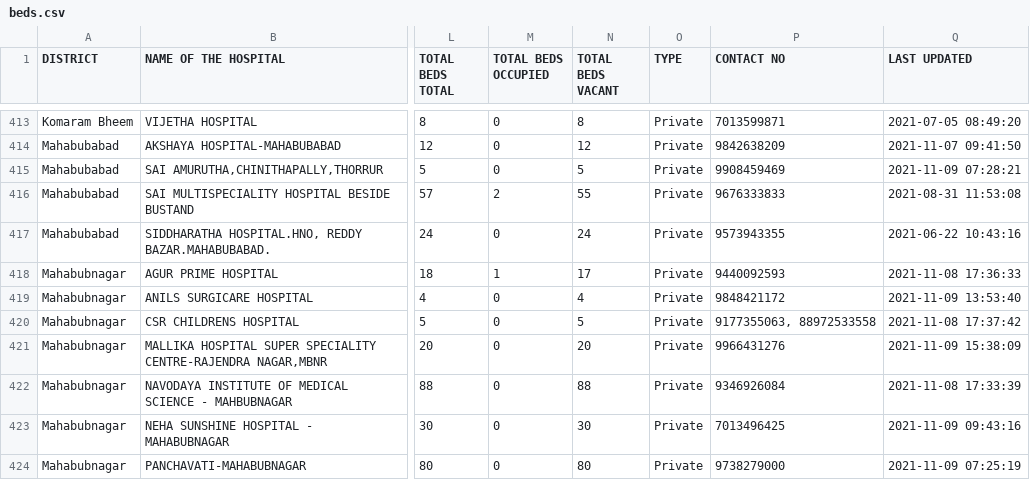
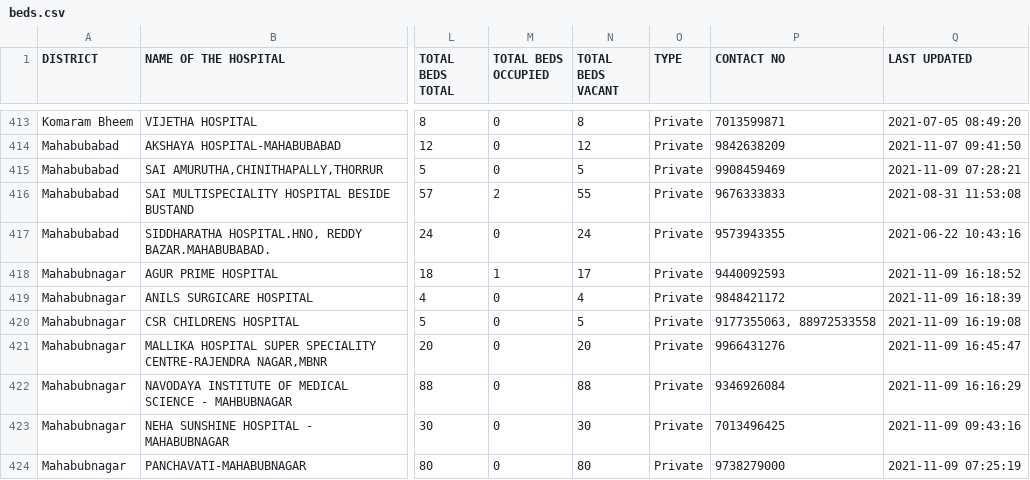
Before and after one commit to neshkatrapati/covid-telangana.github.io, a CSV file: data/beds.csv, drawn as a sheet; only a part is shown, gaps mark what is left out; the diff covers the shown part only; the diff names each change by its address in the sheet, - before the commit and + after, or states it on an @@ line.

```diff
--- a/data/beds.csv
+++ b/data/beds.csv
-Q418 (LAST UPDATED): 2021-11-08 17:36:33
+Q418 (LAST UPDATED): 2021-11-09 16:18:52
-Q419 (LAST UPDATED): 2021-11-09 13:53:40
+Q419 (LAST UPDATED): 2021-11-09 16:18:39
-Q420 (LAST UPDATED): 2021-11-08 17:37:42
+Q420 (LAST UPDATED): 2021-11-09 16:19:08
-Q421 (LAST UPDATED): 2021-11-09 15:38:09
+Q421 (LAST UPDATED): 2021-11-09 16:45:47
-Q422 (LAST UPDATED): 2021-11-08 17:33:39
+Q422 (LAST UPDATED): 2021-11-09 16:16:29
```
Also changed, not shown: 55 edited cells elsewhere in this file.
